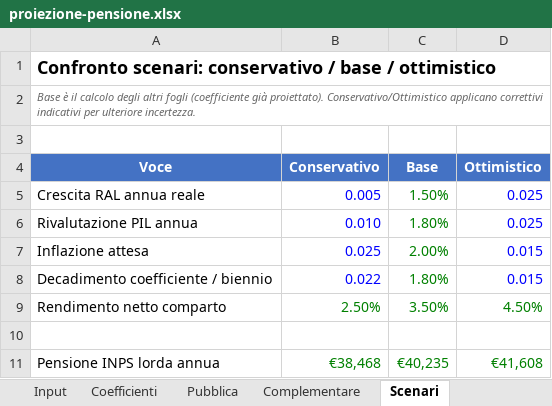
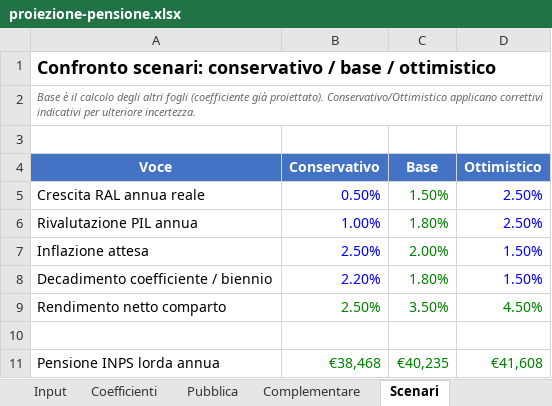
Before and after one commit to eugeniorende/wealth-management-it, an Excel workbook: skills/it-pianificazione/assets/proiezione-pensione.xlsx, sheet Scenari, drawn as a sheet; only a part is shown; values as stored, in another font and other column widths than the file's, no borders; the diff names each change by its address in the sheet, - before the commit and + after, or states it on an @@ line.

```diff
--- a/skills/it-pianificazione/assets/proiezione-pensione.xlsx (sheet Scenari)
+++ b/skills/it-pianificazione/assets/proiezione-pensione.xlsx (sheet Scenari)
-B5 (Conservativo): 0.005
+B5 (Conservativo): 0.50%
-D5:D6 (Ottimistico): 0.025
+D5:D6 (Ottimistico): 2.50%
-B6 (Conservativo): 0.010
+B6 (Conservativo): 1.00%
-B7 (Conservativo): 0.025
+B7 (Conservativo): 2.50%
-D7:D8 (Ottimistico): 0.015
+D7:D8 (Ottimistico): 1.50%
-B8 (Conservativo): 0.022
+B8 (Conservativo): 2.20%
```
Also changed, not shown: skills/it-revisione/assets/cruscotto-patrimoniale.xlsx, skills/it-revisione/assets/investment-policy-statement.xlsx, 6 other files.
